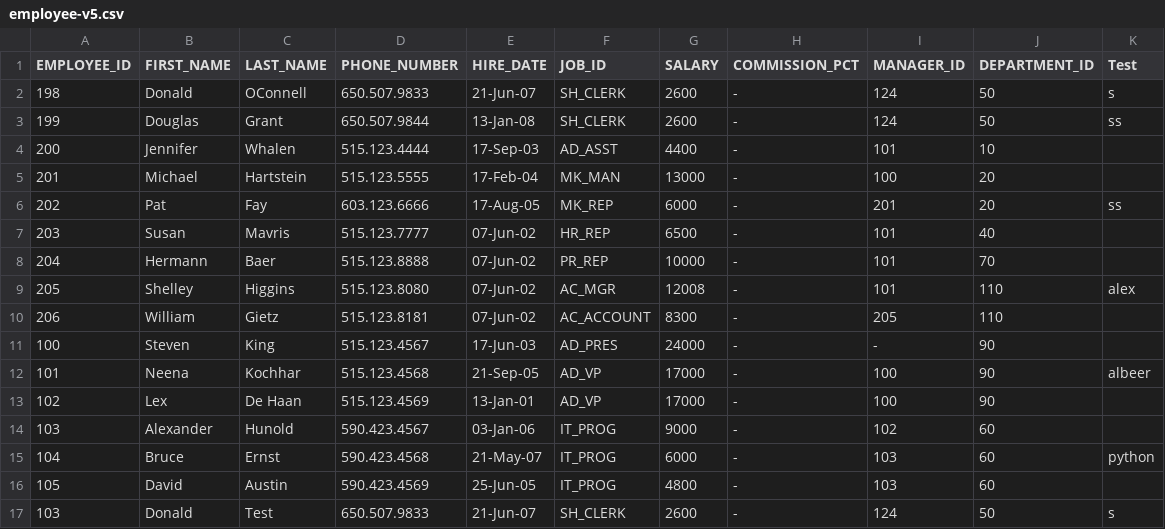
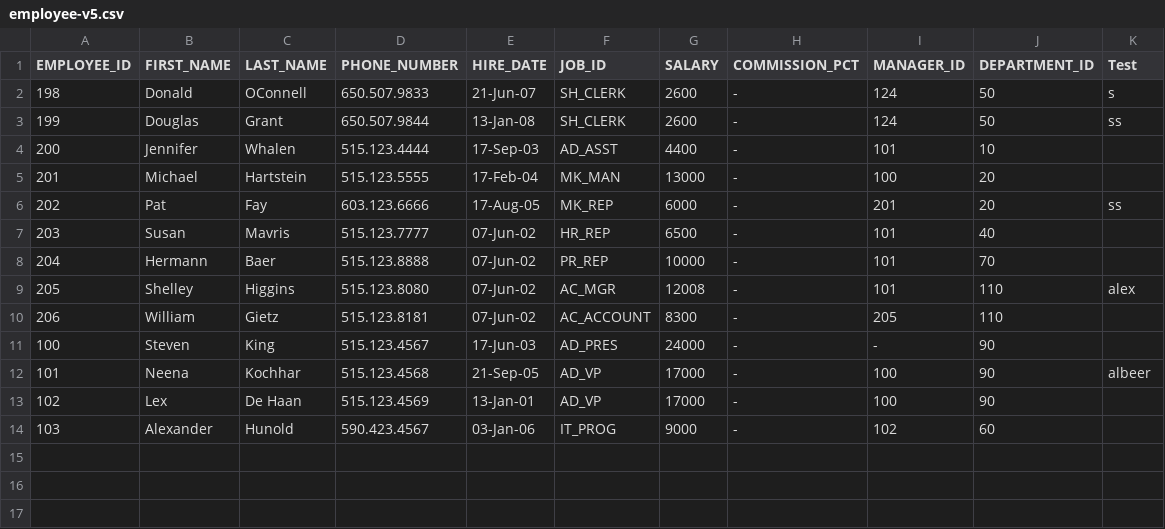
Before and after one commit to alex-randles/Change-Detection-Framework-Examples, a CSV file: version_2_files/employee-v5.csv, drawn as a sheet; the diff names each change by its address in the sheet, - before the commit and + after, or states it on an @@ line.

Commit message:
testing

```diff
--- a/version_2_files/employee-v5.csv
+++ b/version_2_files/employee-v5.csv
-row 15: 104 | Bruce | Ernst | 590.423.4568 | 21-May-07 | IT_PROG | 6000 | - | 103 | 60 | python
-row 16: 105 | David | Austin | 590.423.4569 | 25-Jun-05 | IT_PROG | 4800 | - | 103 | 60
-row 17: 103 | Donald | Test | 650.507.9833 | 21-Jun-07 | SH_CLERK | 2600 | - | 124 | 50 | s
```
